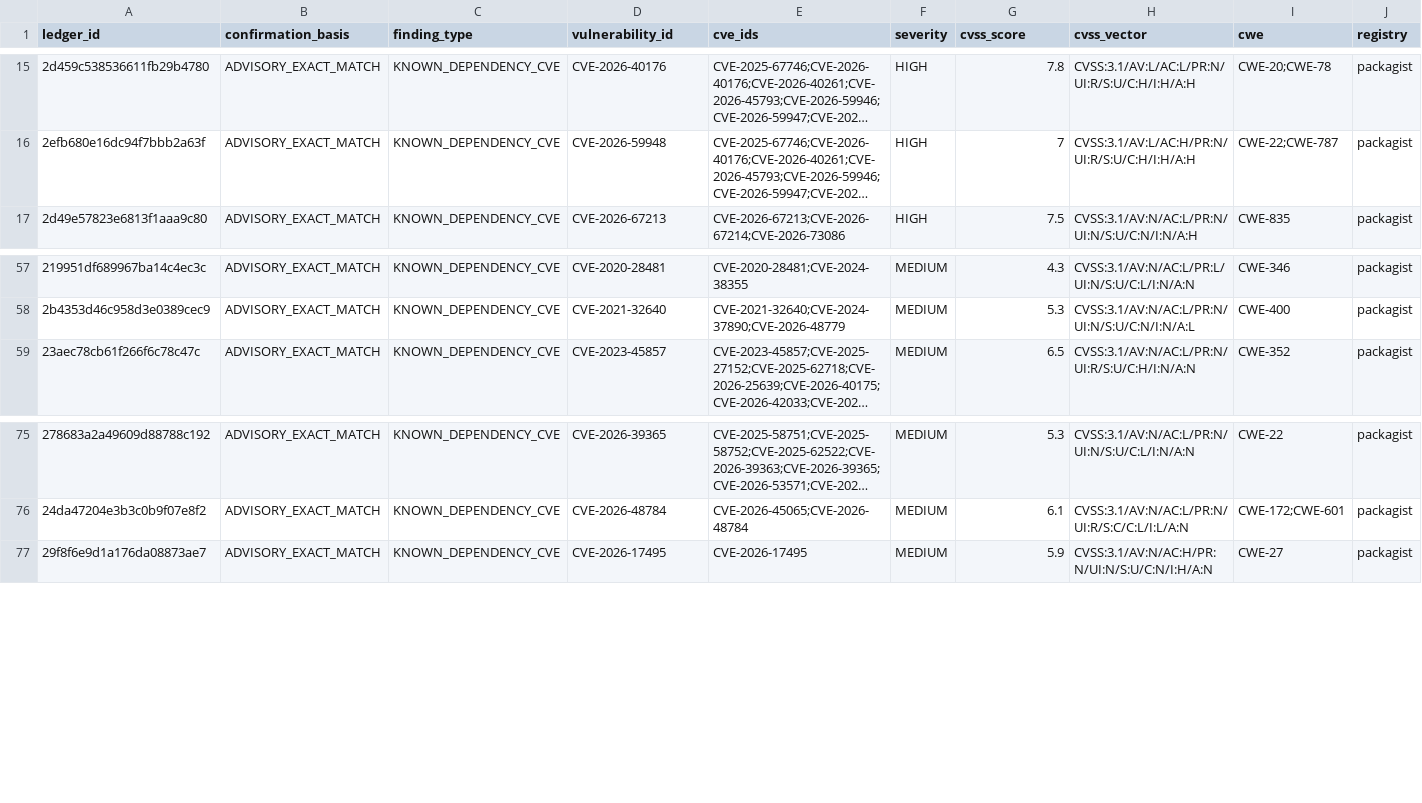
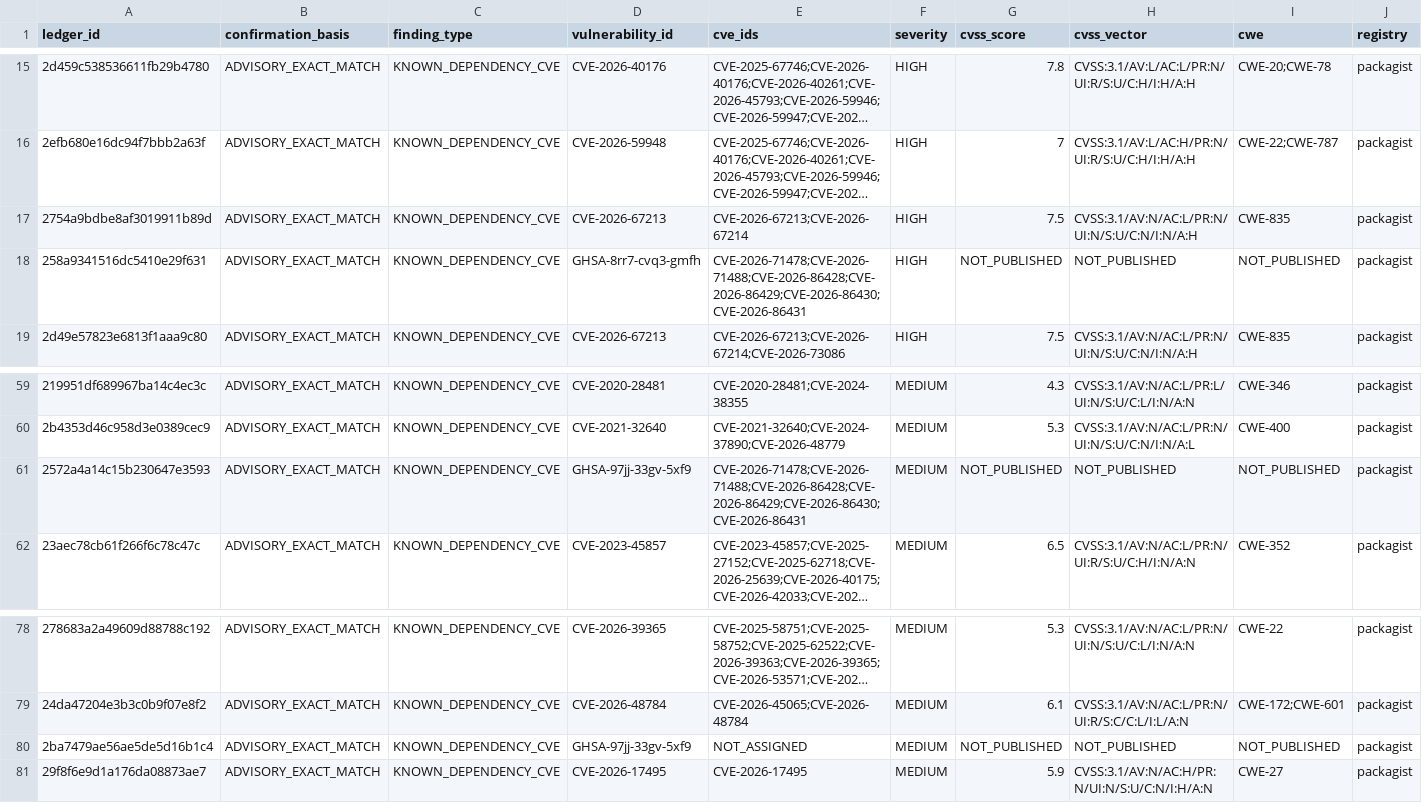
Before and after one commit to OpenSource-For-Freedom/Huginn, a CSV file: ledger/cve_ledger/packagist-2.csv, drawn as a sheet; only a part is shown, gaps mark what is left out; long unchanged cells end in …; rows hold the shown columns only; the diff names each change by its address in the sheet, - before the commit and + after, or states it on an @@ line.

```diff
--- a/ledger/cve_ledger/packagist-2.csv
+++ b/ledger/cve_ledger/packagist-2.csv
+row 17: 2754a9bdbe8af3019911b89d | ADVISORY_EXACT_MATCH | KNOWN_DEPENDENCY_CVE | CVE-2026-67213 | CVE-2026-67213;CVE-2026-67214 | HIGH | 7.5 | CVSS:3.1/AV:N/AC:L/PR:N/UI:N/S:U/C:N/I:N/A:H | CWE-835 | packagist
+row 18: 258a9341516dc5410e29f631 | ADVISORY_EXACT_MATCH | KNOWN_DEPENDENCY_CVE | GHSA-8rr7-cvq3-gmfh | CVE-2026-71478;CVE-2026-71488;CVE-2026-86428;CVE-2026-86429;CVE-2026-86430;CVE-2026-86431 | HIGH | NOT_PUBLISHED | NOT_PUBLISHED | NOT_PUBLISHED | packagist
+row 61: 2572a4a14c15b230647e3593 | ADVISORY_EXACT_MATCH | KNOWN_DEPENDENCY_CVE | GHSA-97jj-33gv-5xf9 | CVE-2026-71478;CVE-2026-71488;CVE-2026-86428;CVE-2026-86429;CVE-2026-86430;CVE-2026-86431 | MEDIUM | NOT_PUBLISHED | NOT_PUBLISHED | NOT_PUBLISHED | packagist
+row 80: 2ba7479ae56ae5de5d16b1c4 | ADVISORY_EXACT_MATCH | KNOWN_DEPENDENCY_CVE | GHSA-97jj-33gv-5xf9 | NOT_ASSIGNED | MEDIUM | NOT_PUBLISHED | NOT_PUBLISHED | NOT_PUBLISHED | packagist
```
Also changed, not shown: ledger/cve_ledger/packagist-0.csv, ledger/cve_ledger/packagist-5.csv, 23 other files.
